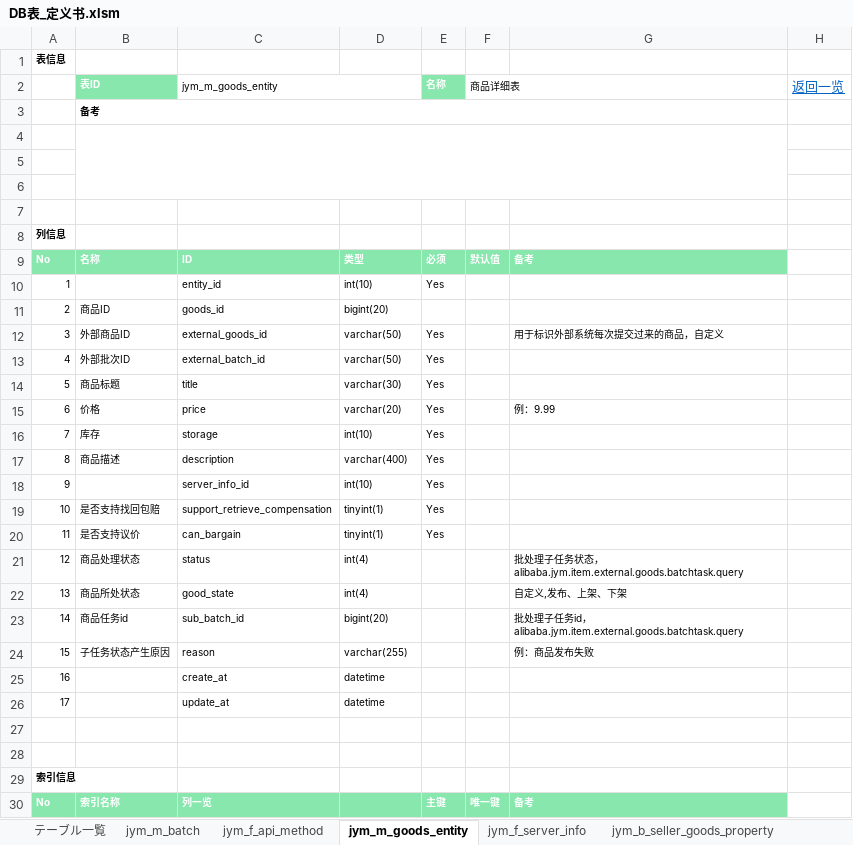
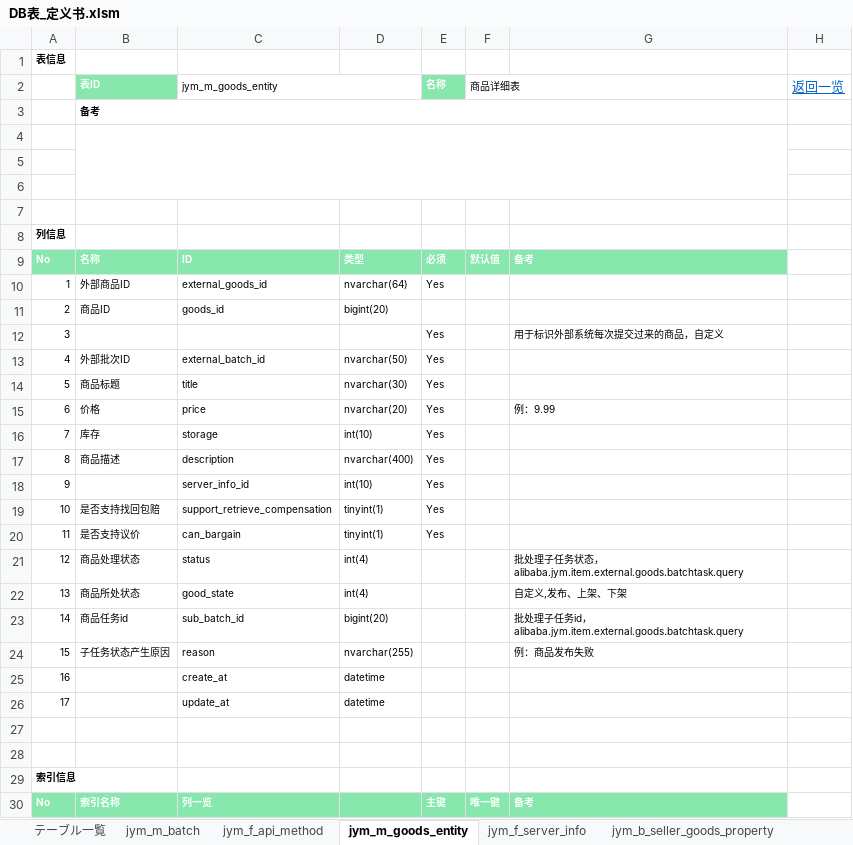
Before and after one commit to jym-developmemt/Doc, an Excel workbook: DB表_定义书.xlsm, sheet jym_m_goods_entity, drawn as a sheet; only a part is shown; values as stored, in another font and other column widths than the file's, no borders; the diff names each change by its address in the sheet, - before the commit and + after, or states it on an @@ line.

```diff
--- a/DB表_定义书.xlsm (sheet jym_m_goods_entity)
+++ b/DB表_定义书.xlsm (sheet jym_m_goods_entity)
-B10 (表ID): (empty)
+B10 (表ID): 外部商品ID
-C10 (jym_m_goods_entity): entity_id
+C10 (jym_m_goods_entity): external_goods_id
-D10: int(10)
+D10: nvarchar(64)
-B12 (表ID): 外部商品ID
+B12 (表ID): (empty)
-C12 (jym_m_goods_entity): external_goods_id
+C12 (jym_m_goods_entity): (empty)
-D12: varchar(50)
+D12: (empty)
-D13: varchar(50)
+D13: nvarchar(50)
-D14: varchar(30)
+D14: nvarchar(30)
-D15: varchar(20)
+D15: nvarchar(20)
-D17: varchar(400)
+D17: nvarchar(400)
-D24: varchar(255)
+D24: nvarchar(255)
```
Also changed, not shown: sheet jym_f_server_info, sheet jym_b_goods_images, sheet jym_b_goods_property, sheet jym_b_seller_goods_property, charts or pictures.
